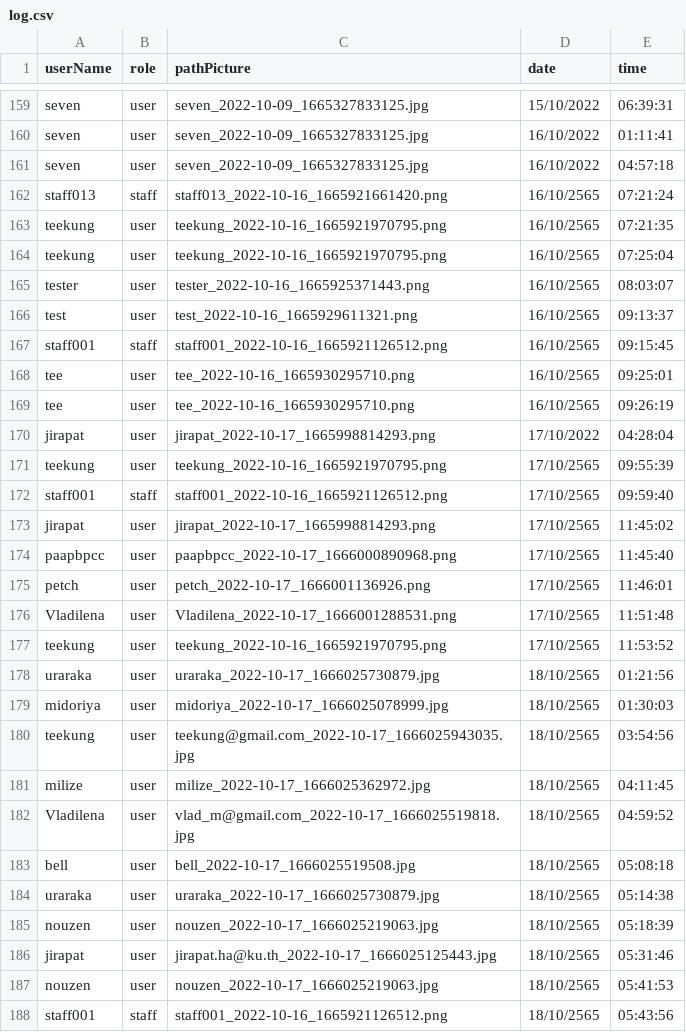
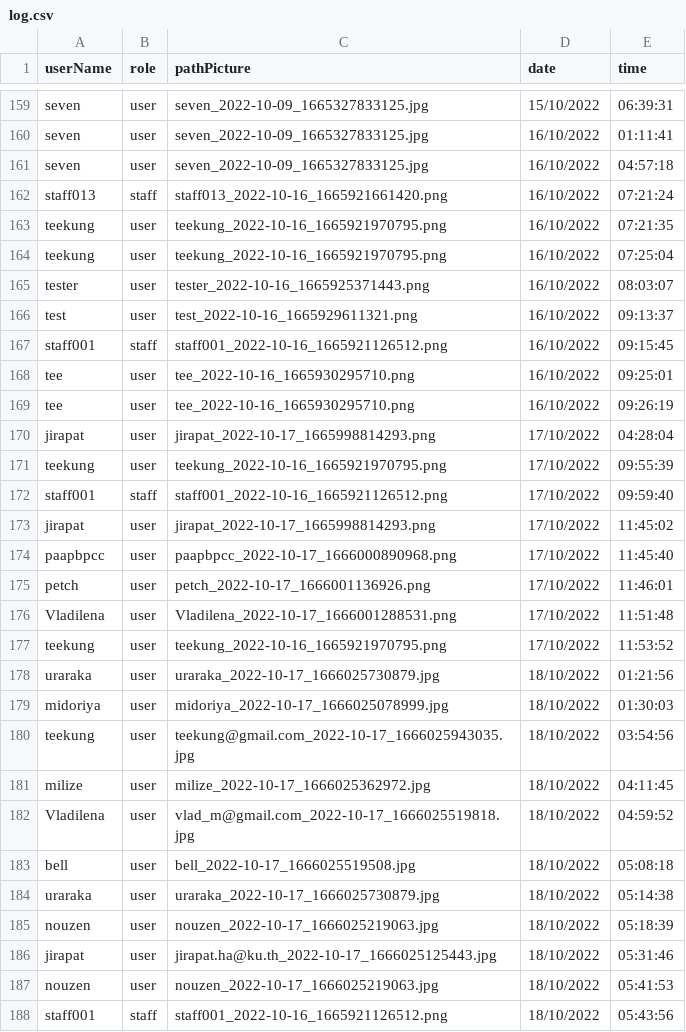
Before and after one commit to Ratchaphon1412/Student-Complaints, a CSV file: database/log.csv, drawn as a sheet; only a part is shown, gaps mark what is left out; the diff covers the shown part only.

Commit message:
fix bug date time

```diff
--- a/database/log.csv
+++ b/database/log.csv
@@ -161,28 +161,28 @@ seven,user,"seven_2022-10-09_1665327833125.jpg",16/10/2022,01:11:41
 seven,user,"seven_2022-10-09_1665327833125.jpg",16/10/2022,04:57:18
-staff013,staff,"staff013_2022-10-16_1665921661420.png",16/10/2565,07:21:24
-teekung,user,"teekung_2022-10-16_1665921970795.png",16/10/2565,07:21:35
-teekung,user,"teekung_2022-10-16_1665921970795.png",16/10/2565,07:25:04
-tester,user,"tester_2022-10-16_1665925371443.png",16/10/2565,08:03:07
-test,user,"test_2022-10-16_1665929611321.png",16/10/2565,09:13:37
-staff001,staff,"staff001_2022-10-16_1665921126512.png",16/10/2565,09:15:45
-tee,user,"tee_2022-10-16_1665930295710.png",16/10/2565,09:25:01
-tee,user,"tee_2022-10-16_1665930295710.png",16/10/2565,09:26:19
+staff013,staff,"staff013_2022-10-16_1665921661420.png",16/10/2022,07:21:24
+teekung,user,"teekung_2022-10-16_1665921970795.png",16/10/2022,07:21:35
+teekung,user,"teekung_2022-10-16_1665921970795.png",16/10/2022,07:25:04
+tester,user,"tester_2022-10-16_1665925371443.png",16/10/2022,08:03:07
+test,user,"test_2022-10-16_1665929611321.png",16/10/2022,09:13:37
+staff001,staff,"staff001_2022-10-16_1665921126512.png",16/10/2022,09:15:45
+tee,user,"tee_2022-10-16_1665930295710.png",16/10/2022,09:25:01
+tee,user,"tee_2022-10-16_1665930295710.png",16/10/2022,09:26:19
 jirapat,user,"jirapat_2022-10-17_1665998814293.png",17/10/2022,04:28:04
-teekung,user,"teekung_2022-10-16_1665921970795.png",17/10/2565,09:55:39
-staff001,staff,"staff001_2022-10-16_1665921126512.png",17/10/2565,09:59:40
-jirapat,user,"jirapat_2022-10-17_1665998814293.png",17/10/2565,11:45:02
-paapbpcc,user,"paapbpcc_2022-10-17_1666000890968.png",17/10/2565,11:45:40
-petch,user,"petch_2022-10-17_1666001136926.png",17/10/2565,11:46:01
-Vladilena,user,"Vladilena_2022-10-17_1666001288531.png",17/10/2565,11:51:48
-teekung,user,"teekung_2022-10-16_1665921970795.png",17/10/2565,11:53:52
-uraraka,user,"uraraka_2022-10-17_1666025730879.jpg",18/10/2565,01:21:56
-midoriya,user,"midoriya_2022-10-17_1666025078999.jpg",18/10/2565,01:30:03
-teekung,user,"teekung@gmail.com_2022-10-17_1666025943035.jpg",18/10/2565,03:54:56
-milize,user,"milize_2022-10-17_1666025362972.jpg",18/10/2565,04:11:45
-Vladilena,user,"vlad_m@gmail.com_2022-10-17_1666025519818.jpg",18/10/2565,04:59:52
-bell,user,"bell_2022-10-17_1666025519508.jpg",18/10/2565,05:08:18
-uraraka,user,"uraraka_2022-10-17_1666025730879.jpg",18/10/2565,05:14:38
-nouzen,user,"nouzen_2022-10-17_1666025219063.jpg",18/10/2565,05:18:39
-jirapat,user,"jirapat.ha@ku.th_2022-10-17_1666025125443.jpg",18/10/2565,05:31:46
-nouzen,user,"nouzen_2022-10-17_1666025219063.jpg",18/10/2565,05:41:53
-staff001,staff,"staff001_2022-10-16_1665921126512.png",18/10/2565,05:43:56
+teekung,user,"teekung_2022-10-16_1665921970795.png",17/10/2022,09:55:39
+staff001,staff,"staff001_2022-10-16_1665921126512.png",17/10/2022,09:59:40
+jirapat,user,"jirapat_2022-10-17_1665998814293.png",17/10/2022,11:45:02
+paapbpcc,user,"paapbpcc_2022-10-17_1666000890968.png",17/10/2022,11:45:40
+petch,user,"petch_2022-10-17_1666001136926.png",17/10/2022,11:46:01
+Vladilena,user,"Vladilena_2022-10-17_1666001288531.png",17/10/2022,11:51:48
+teekung,user,"teekung_2022-10-16_1665921970795.png",17/10/2022,11:53:52
+uraraka,user,"uraraka_2022-10-17_1666025730879.jpg",18/10/2022,01:21:56
+midoriya,user,"midoriya_2022-10-17_1666025078999.jpg",18/10/2022,01:30:03
+teekung,user,"teekung@gmail.com_2022-10-17_1666025943035.jpg",18/10/2022,03:54:56
+milize,user,"milize_2022-10-17_1666025362972.jpg",18/10/2022,04:11:45
+Vladilena,user,"vlad_m@gmail.com_2022-10-17_1666025519818.jpg",18/10/2022,04:59:52
+bell,user,"bell_2022-10-17_1666025519508.jpg",18/10/2022,05:08:18
+uraraka,user,"uraraka_2022-10-17_1666025730879.jpg",18/10/2022,05:14:38
+nouzen,user,"nouzen_2022-10-17_1666025219063.jpg",18/10/2022,05:18:39
+jirapat,user,"jirapat.ha@ku.th_2022-10-17_1666025125443.jpg",18/10/2022,05:31:46
+nouzen,user,"nouzen_2022-10-17_1666025219063.jpg",18/10/2022,05:41:53
+staff001,staff,"staff001_2022-10-16_1665921126512.png",18/10/2022,05:43:56
```
Also changed, not shown: 3 added rows and 35 edited cells elsewhere in this file, database/likepost.csv, database/report.csv, 3 other files.
